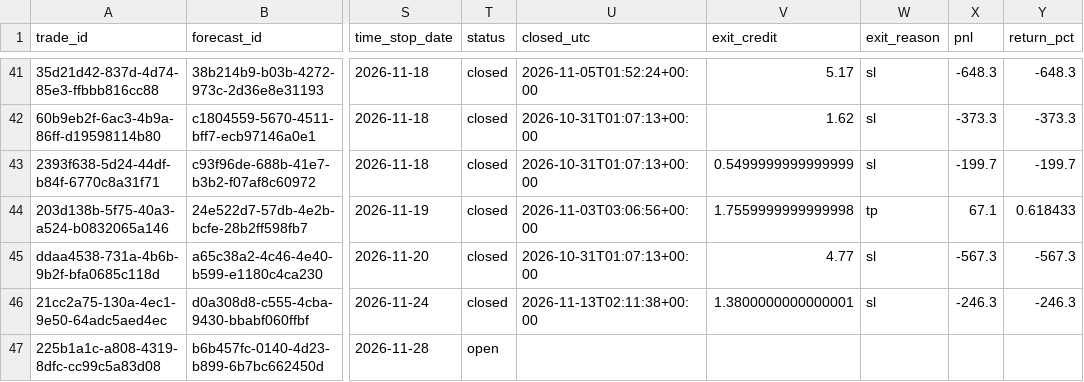
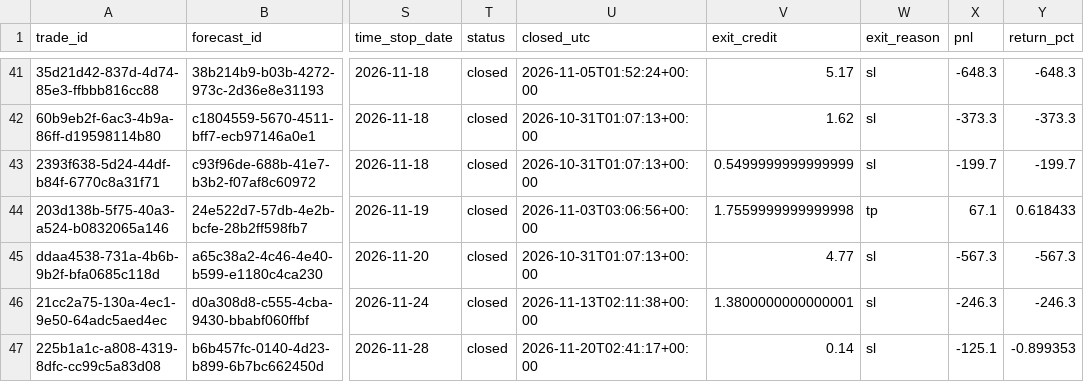
Before and after one commit to PandaGrdn/options_screener, a CSV file: data/trades.csv, drawn as a sheet; only a part is shown, gaps mark what is left out; the diff names each change by its address in the sheet, - before the commit and + after, or states it on an @@ line.

```diff
--- a/data/trades.csv
+++ b/data/trades.csv
-T47 (status): open
+T47 (status): closed
-U47 (closed_utc): (empty)
+U47 (closed_utc): 2026-11-20T02:41:17+00:00
-V47 (exit_credit): (empty)
+V47 (exit_credit): 0.14
-W47 (exit_reason): (empty)
+W47 (exit_reason): sl
-X47 (pnl): (empty)
+X47 (pnl): -125.1
-Y47 (return_pct): (empty)
+Y47 (return_pct): -0.899353
```
Also changed, not shown: data/forecasts.csv, data/marks.csv, 6 other files.
